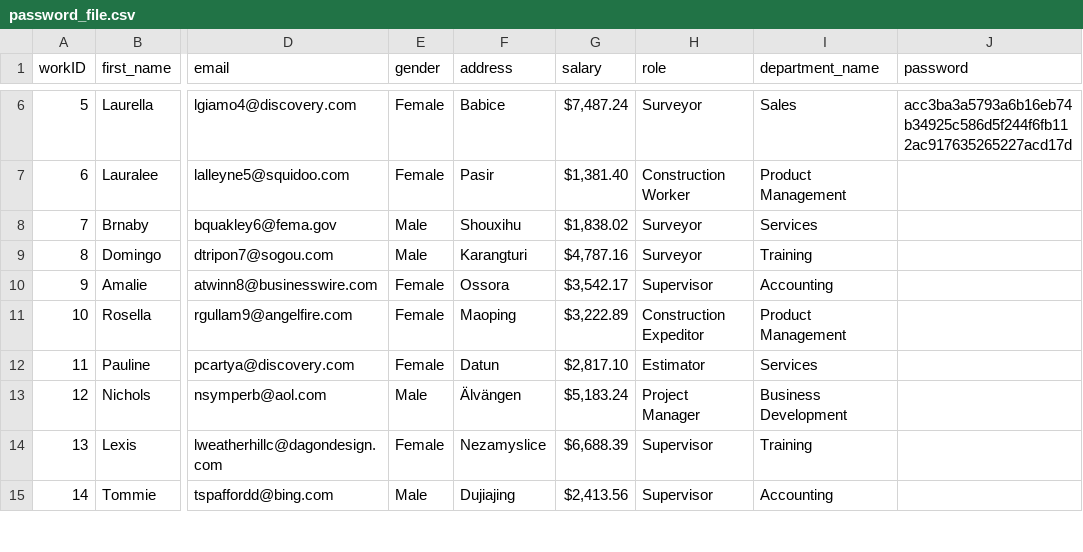
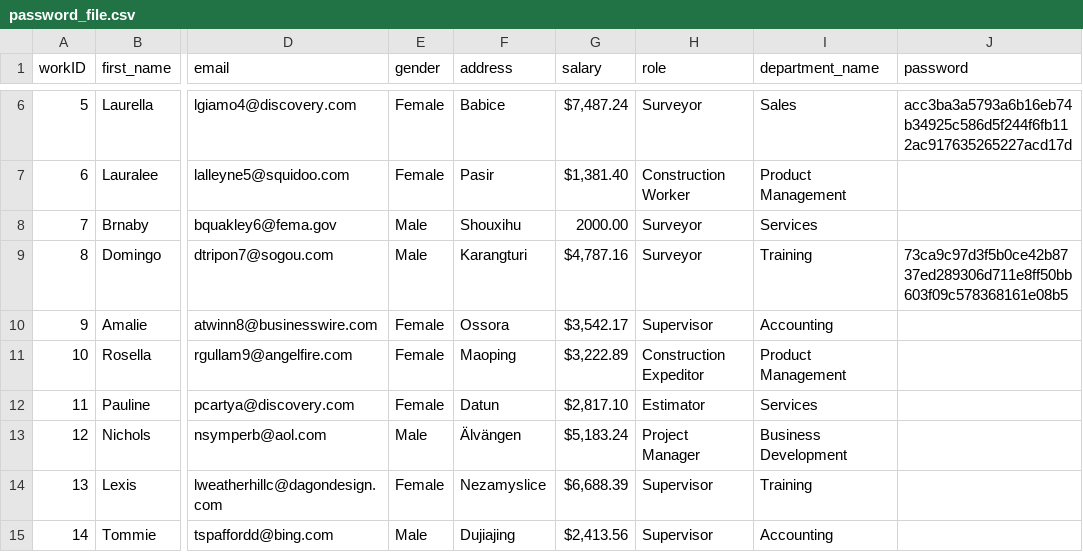
Before and after one commit to heba-m-8/DBMS_Project, a CSV file: password_file.csv, drawn as a sheet; only a part is shown, gaps mark what is left out; the diff names each change by its address in the sheet, - before the commit and + after, or states it on an @@ line.

Commit message:
Final changes - saving new salary to table

```diff
--- a/password_file.csv
+++ b/password_file.csv
-G8 (salary): $1,838.02
+G8 (salary): 2000.00
-J9 (password): (empty)
+J9 (password): 73ca9c97d3f5b0ce42b8737ed289306d711e8ff50bb603f09c578368161e08b5
```
Also changed, not shown: 1 other file.
